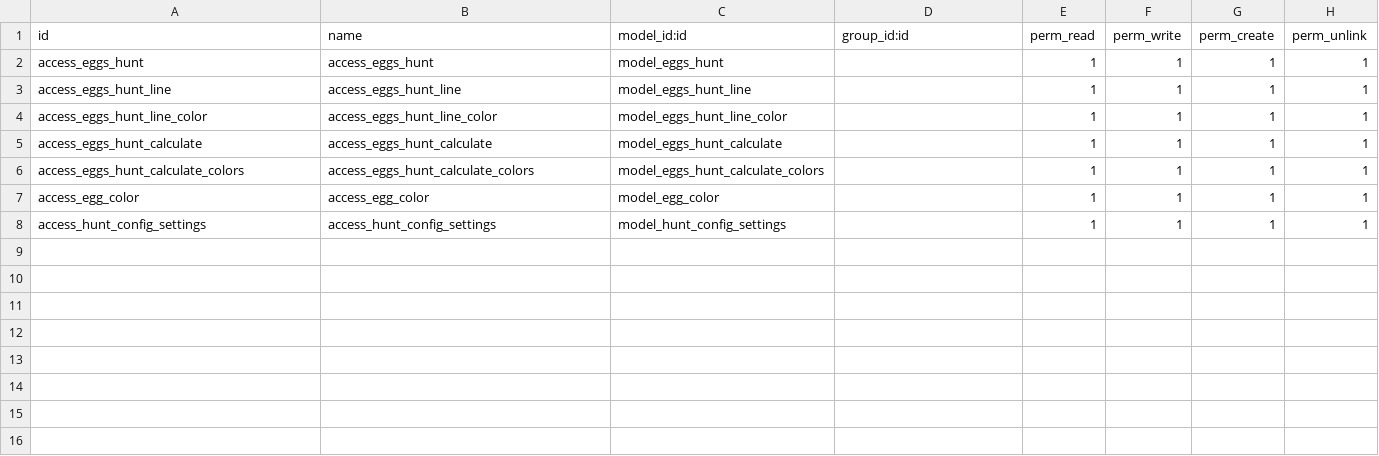
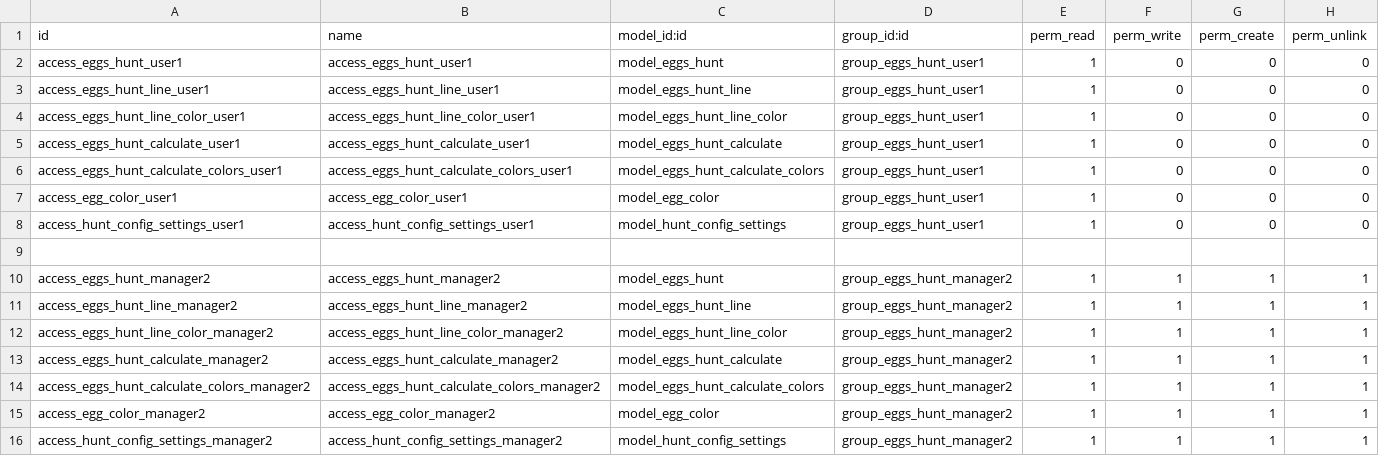
Before and after one commit to MaGo1981/eggs_hunt_odoo_14, a CSV file: addons_eggs_hunt_odoo14/eggs_hunt/security/ir.model.access.csv, drawn as a sheet.

Commit message:
38 | Readme.md, Security Groups and Croatian Translations.

```diff
--- a/addons_eggs_hunt_odoo14/eggs_hunt/security/ir.model.access.csv
+++ b/addons_eggs_hunt_odoo14/eggs_hunt/security/ir.model.access.csv
@@ -1,8 +1,16 @@
 id,name,model_id:id,group_id:id,perm_read,perm_write,perm_create,perm_unlink
-access_eggs_hunt,access_eggs_hunt,model_eggs_hunt,,1,1,1,1
-access_eggs_hunt_line,access_eggs_hunt_line,model_eggs_hunt_line,,1,1,1,1
-access_eggs_hunt_line_color,access_eggs_hunt_line_color,model_eggs_hunt_line_color,,1,1,1,1
-access_eggs_hunt_calculate,access_eggs_hunt_calculate,model_eggs_hunt_calculate,,1,1,1,1
-access_eggs_hunt_calculate_colors,access_eggs_hunt_calculate_colors,model_eggs_hunt_calculate_colors,,1,1,1,1
-access_egg_color,access_egg_color,model_egg_color,,1,1,1,1
-access_hunt_config_settings,access_hunt_config_settings,model_hunt_config_settings,,1,1,1,1
+access_eggs_hunt_user1,access_eggs_hunt_user1,model_eggs_hunt,group_eggs_hunt_user1,1,0,0,0
+access_eggs_hunt_line_user1,access_eggs_hunt_line_user1,model_eggs_hunt_line,group_eggs_hunt_user1,1,0,0,0
+access_eggs_hunt_line_color_user1,access_eggs_hunt_line_color_user1,model_eggs_hunt_line_color,group_eggs_hunt_user1,1,0,0,0
+access_eggs_hunt_calculate_user1,access_eggs_hunt_calculate_user1,model_eggs_hunt_calculate,group_eggs_hunt_user1,1,0,0,0
+access_eggs_hunt_calculate_colors_user1,access_eggs_hunt_calculate_colors_user1,model_eggs_hunt_calculate_colors,group_eggs_hunt_user1,1,0,0,0
+access_egg_color_user1,access_egg_color_user1,model_egg_color,group_eggs_hunt_user1,1,0,0,0
+access_hunt_config_settings_user1,access_hunt_config_settings_user1,model_hunt_config_settings,group_eggs_hunt_user1,1,0,0,0
+
+access_eggs_hunt_manager2,access_eggs_hunt_manager2,model_eggs_hunt,group_eggs_hunt_manager2,1,1,1,1
+access_eggs_hunt_line_manager2,access_eggs_hunt_line_manager2,model_eggs_hunt_line,group_eggs_hunt_manager2,1,1,1,1
+access_eggs_hunt_line_color_manager2,access_eggs_hunt_line_color_manager2,model_eggs_hunt_line_color,group_eggs_hunt_manager2,1,1,1,1
+access_eggs_hunt_calculate_manager2,access_eggs_hunt_calculate_manager2,model_eggs_hunt_calculate,group_eggs_hunt_manager2,1,1,1,1
+access_eggs_hunt_calculate_colors_manager2,access_eggs_hunt_calculate_colors_manager2,model_eggs_hunt_calculate_colors,group_eggs_hunt_manager2,1,1,1,1
+access_egg_color_manager2,access_egg_color_manager2,model_egg_color,group_eggs_hunt_manager2,1,1,1,1
+access_hunt_config_settings_manager2,access_hunt_config_settings_manager2,model_hunt_config_settings,group_eggs_hunt_manager2,1,1,1,1
```
Also changed, not shown: addons_eggs_hunt_odoo14/eggs_hunt_extended/security/ir.model.access.csv, 9 other files.
